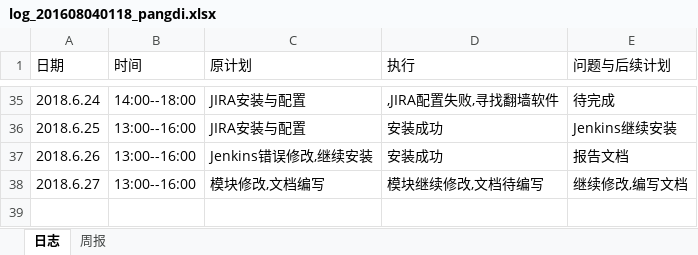
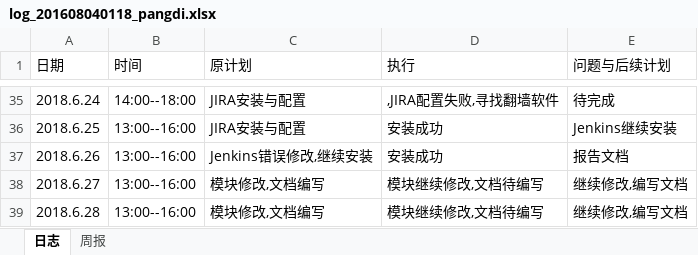
Before and after one commit to xiaoyuan1/xiaoyuandingcan, an Excel workbook: hero/doc/log/log_201608040118_pangdi.xlsx, sheet 日志, drawn as a sheet; only a part is shown, gaps mark what is left out; values as stored, in another font and other column widths than the file's, no borders; the diff names each change by its address in the sheet, - before the commit and + after, or states it on an @@ line.

Commit message:
日志

```diff
--- a/hero/doc/log/log_201608040118_pangdi.xlsx (sheet 日志)
+++ b/hero/doc/log/log_201608040118_pangdi.xlsx (sheet 日志)
+row 39: 2018.6.28 | 13:00--16:00 | 模块修改,文档编写 | 模块继续修改,文档待编写 | 继续修改,编写文档
```
